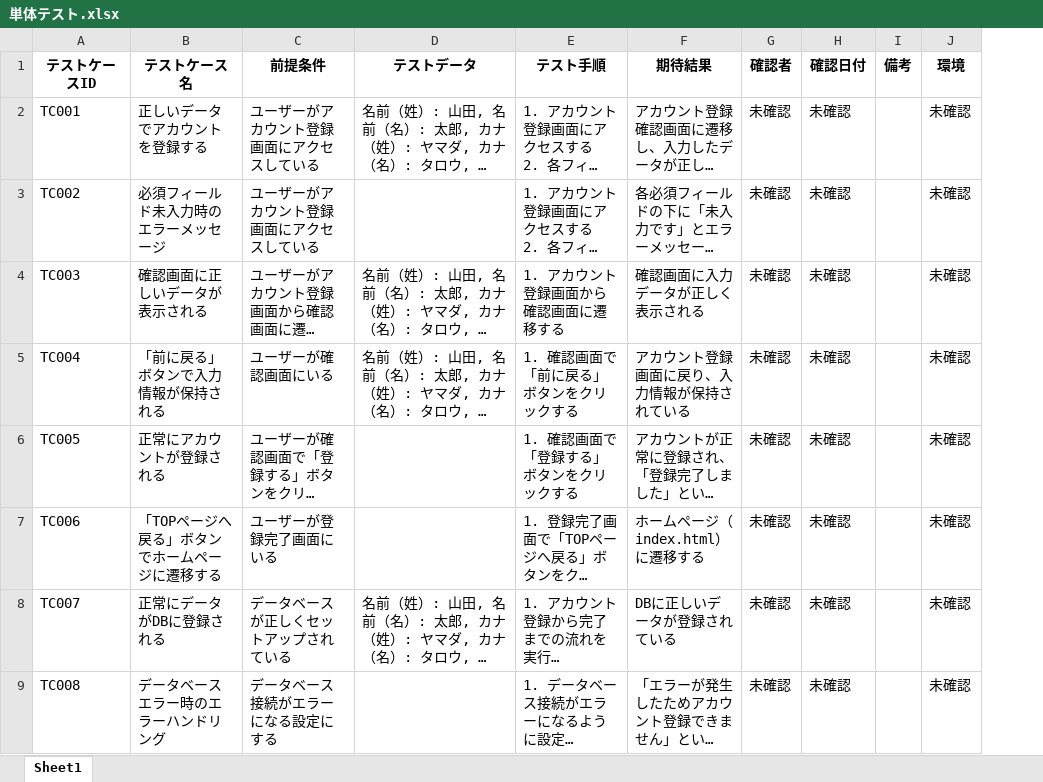
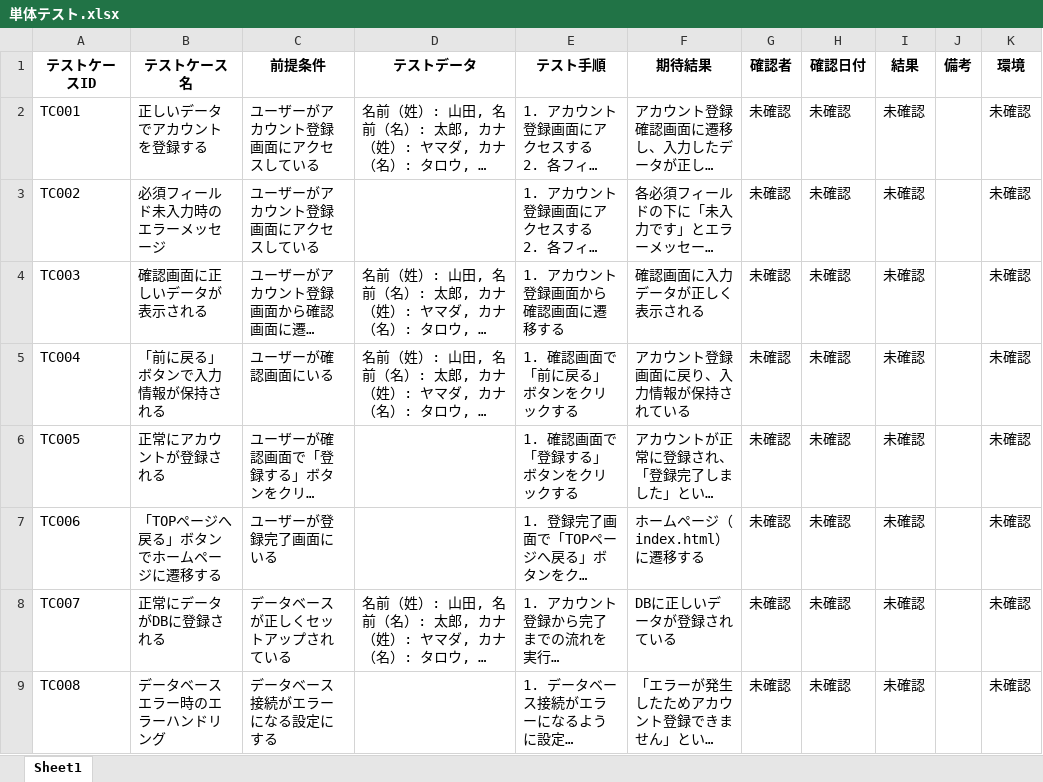
Before and after one commit to yuta02gg/account1, an Excel workbook: 単体テスト.xlsx, sheet Sheet1, drawn as a sheet; long unchanged cells end in …; values as stored, in another font and other column widths than the file's, no borders; the diff names each change by its address in the sheet, - before the commit and + after, or states it on an @@ line.

Commit message:
5/29,20:44

```diff
--- a/単体テスト.xlsx (sheet Sheet1)
+++ b/単体テスト.xlsx (sheet Sheet1)
+column I (結果), rows 2-9: all 未確認
```
